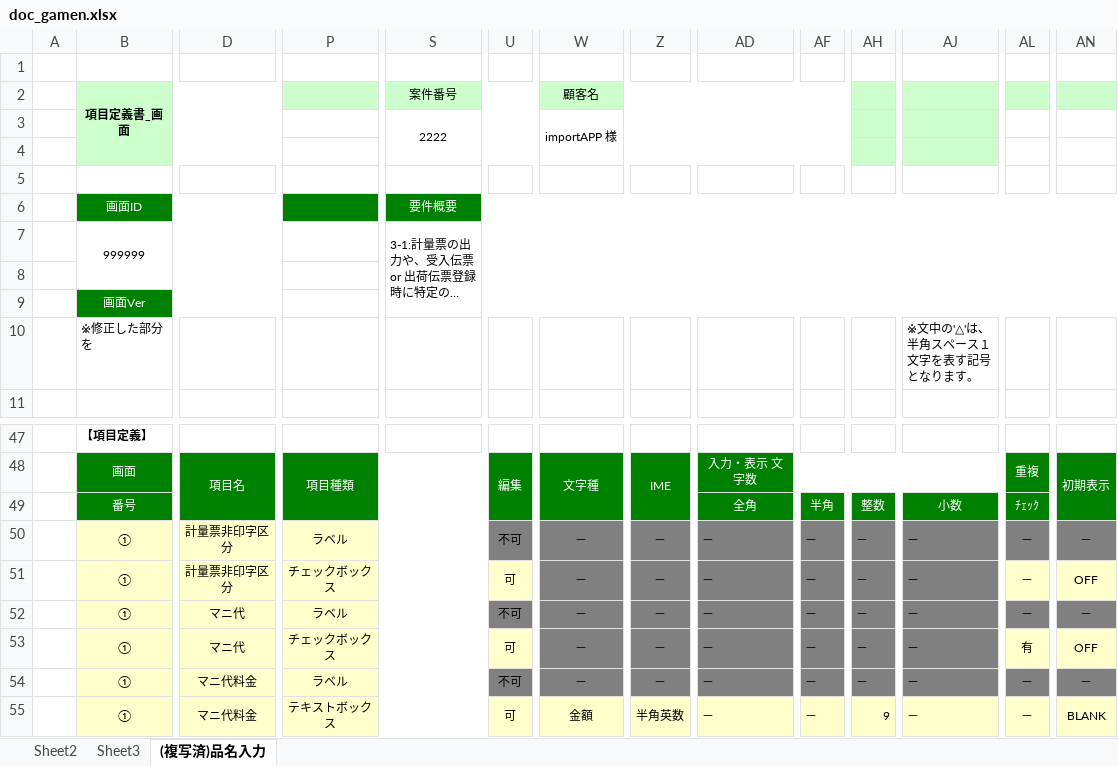
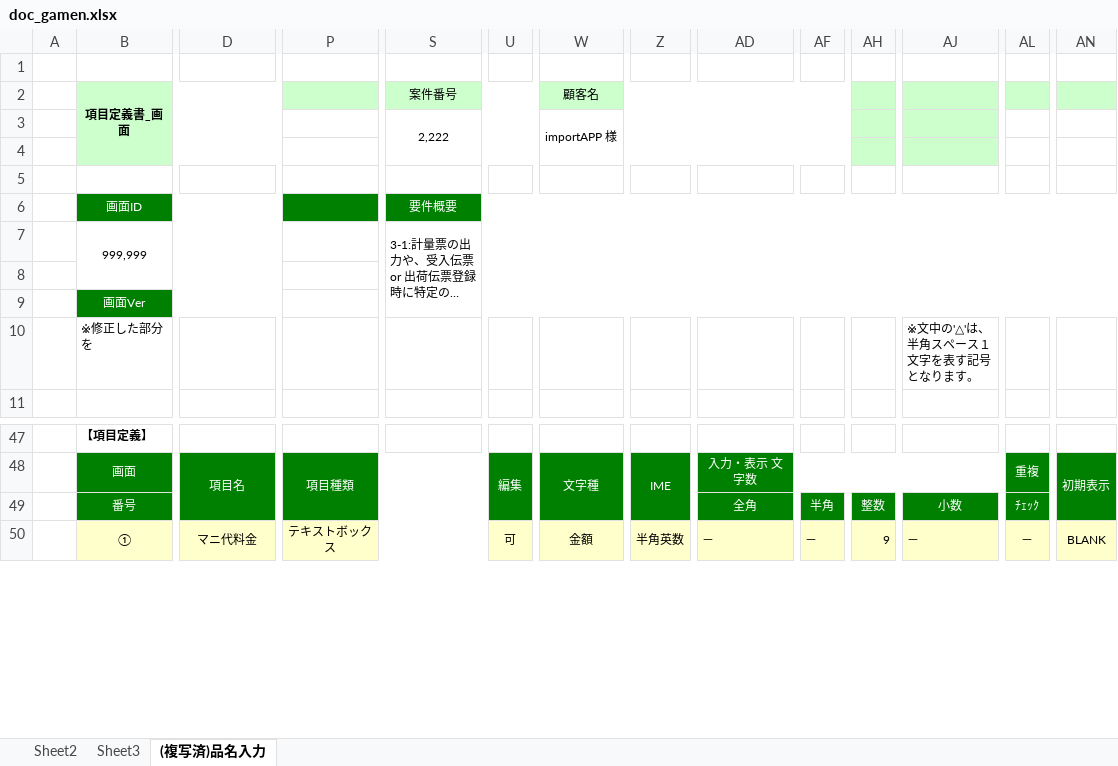
Before and after one commit to francisnguyenanh/demowinformapp, an Excel workbook: doc_gamen.xlsx, sheet (複写済)品名入力, drawn as a sheet; only a part is shown, gaps mark what is left out; long unchanged cells end in …; values as stored, in another font and other column widths than the file's, no borders; rows hold the shown columns only; the diff names each change by its address in the sheet, - before the commit and + after, or states it on an @@ line.

```diff
--- a/doc_gamen.xlsx (sheet (複写済)品名入力)
+++ b/doc_gamen.xlsx (sheet (複写済)品名入力)
-S3 (案件番号): 2222
+S3 (案件番号): 2,222
-B7 (項目定義書_画面): 999999
+B7 (項目定義書_画面): 999,999
-row 50:  | ① | 計量票非印字区分 | ラベル |  | 不可 | － | － | － | － | － | － | － | －
-row 51:  | ① | 計量票非印字区分 | チェックボックス |  | 可 | － | － | － | － | － | － | － | OFF
-row 52:  | ① | マニ代 | ラベル |  | 不可 | － | － | － | － | － | － | － | －
-row 53:  | ① | マニ代 | チェックボックス |  | 可 | － | － | － | － | － | － | 有 | OFF
-row 54:  | ① | マニ代料金 | ラベル |  | 不可 | － | － | － | － | － | － | － | －
```
Also changed, not shown: 2 other files.
